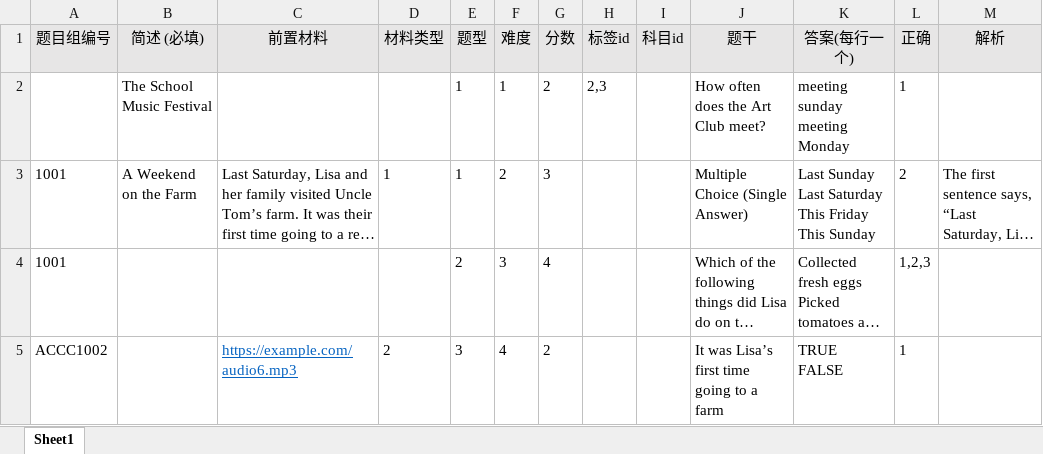
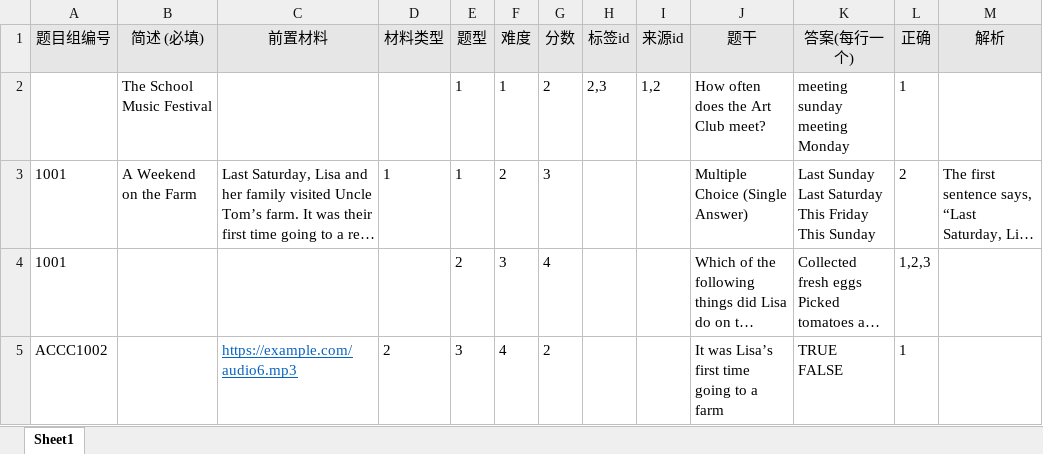
Before and after one commit to Maxranje/webserver-zdss-mapi, an Excel workbook: public/mis/data/description.xlsx, sheet Sheet1, drawn as a sheet; only a part is shown; long unchanged cells end in …; values as stored, in another font and other column widths than the file's, no borders; the diff covers the shown part only; the diff names each change by its address in the sheet, - before the commit and + after, or states it on an @@ line.

```diff
--- a/public/mis/data/description.xlsx (sheet Sheet1)
+++ b/public/mis/data/description.xlsx (sheet Sheet1)
-I1: 科目id
+I1: 来源id
-I2 (来源id): (empty)
+I2 (来源id): 1,2
```
Also changed, not shown: 1 edited cell elsewhere in this sheet, 32 other files.
